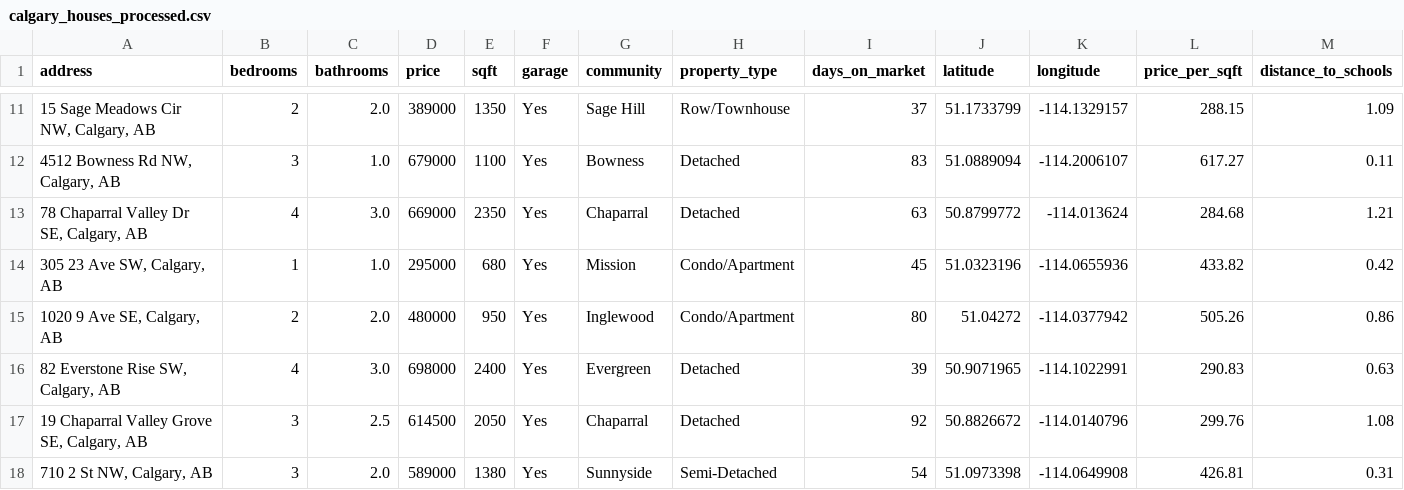
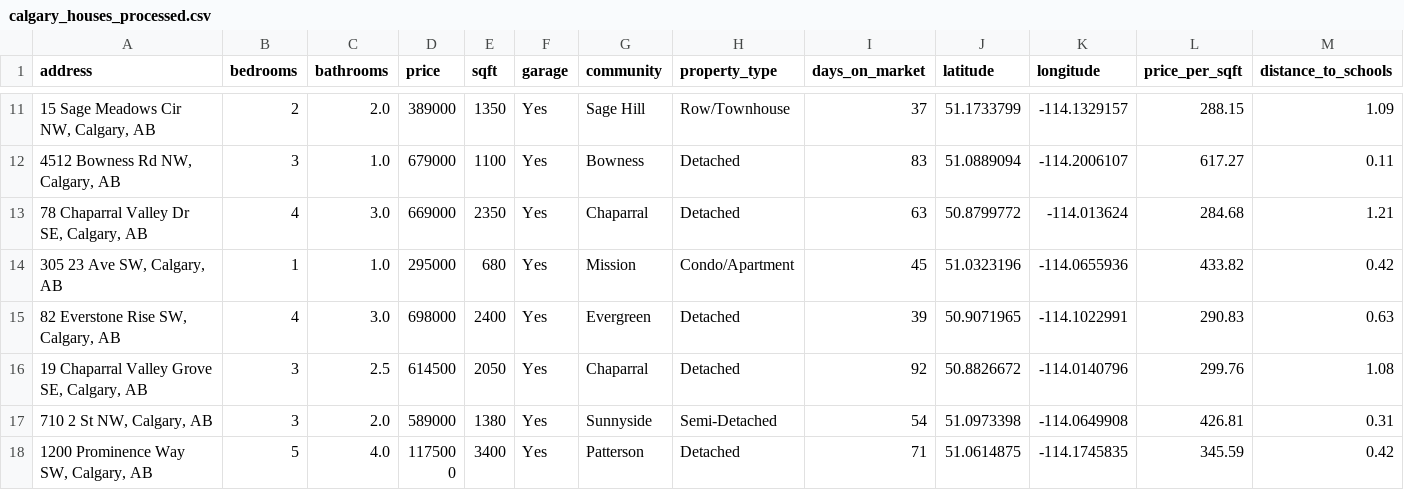
Before and after one commit to shravyashah/CalgaryHousingDataCleaner, a CSV file: data/processed/calgary_houses_processed.csv, drawn as a sheet; only a part is shown, gaps mark what is left out; the shorter side is filled out with more unchanged rows; rows hold the shown columns only; the diff names each change by its address in the sheet, - before the commit and + after, or states it on an @@ line.

Commit message:
ran into cleaning issue as there is a duplicate address

```diff
--- a/data/processed/calgary_houses_processed.csv
+++ b/data/processed/calgary_houses_processed.csv
-row 15: 1020 9 Ave SE, Calgary, AB | 2 | 2.0 | 480000 | 950 | Yes | Inglewood | Condo/Apartment | 80 | 51.04272 | -114.0377942 | 505.26 | 0.86
```
Also changed, not shown: 2 other files.
